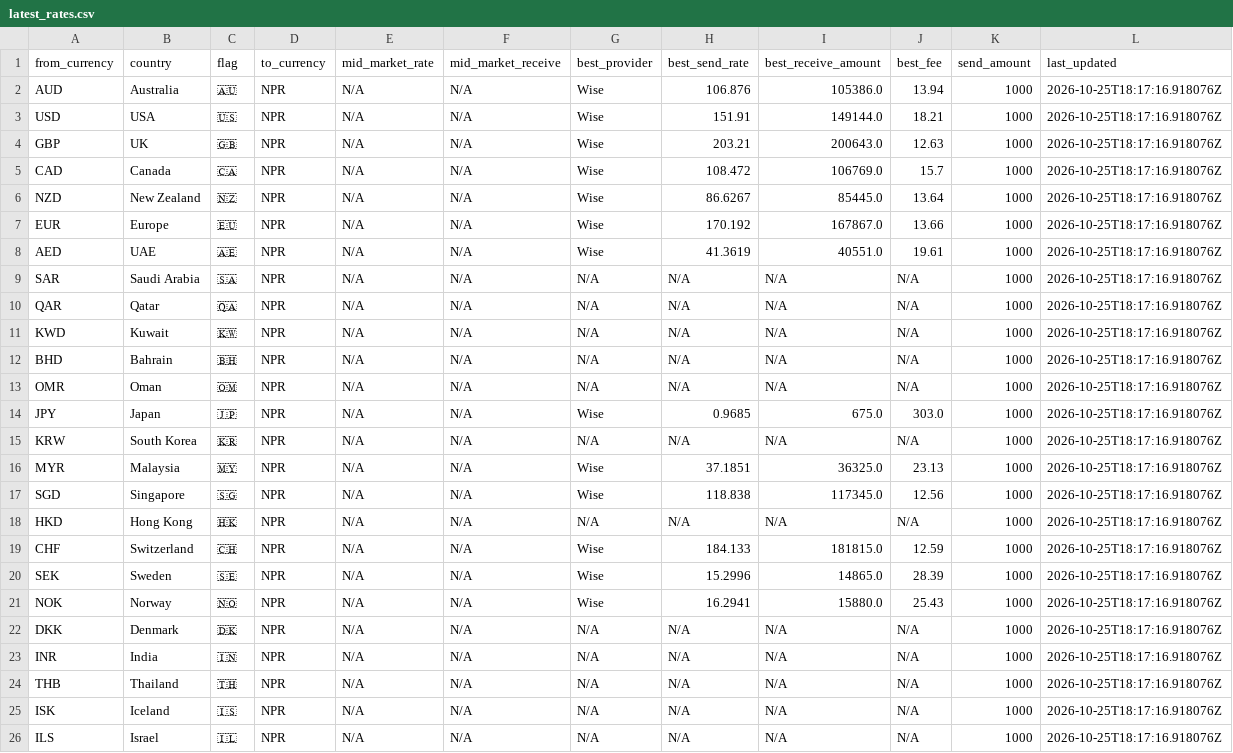
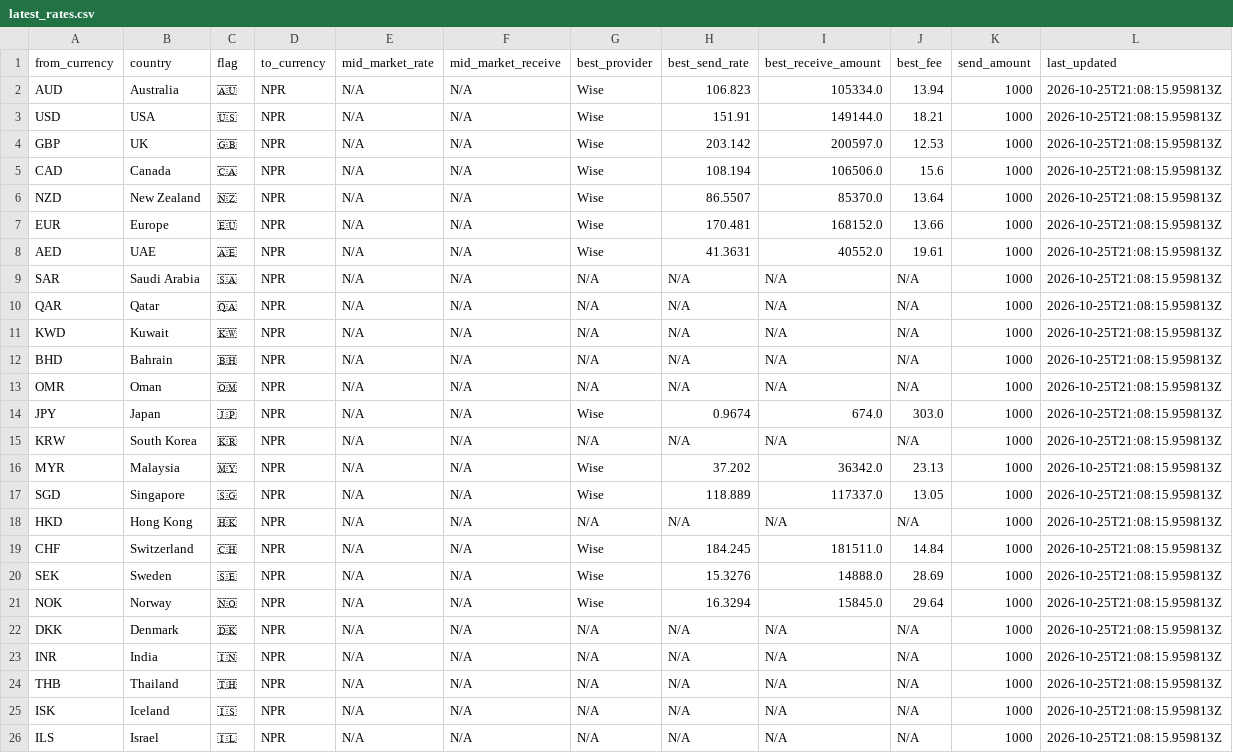
Before and after one commit to paisapathauofficial/paisapathau-scraper, a CSV file: data/latest_rates.csv, drawn as a sheet.

Commit message:
Rates updated 2026-10-25T21:08:16Z

```diff
--- a/data/latest_rates.csv
+++ b/data/latest_rates.csv
@@ -1,26 +1,26 @@
 from_currency,country,flag,to_currency,mid_market_rate,mid_market_receive,best_provider,best_send_rate,best_receive_amount,best_fee,send_amount,last_updated
-AUD,Australia,🇦🇺,NPR,N/A,N/A,Wise,106.876,105386.0,13.94,1000,2026-10-25T18:17:16.918076Z
-USD,USA,🇺🇸,NPR,N/A,N/A,Wise,151.91,149144.0,18.21,1000,2026-10-25T18:17:16.918076Z
-GBP,UK,🇬🇧,NPR,N/A,N/A,Wise,203.21,200643.0,12.63,1000,2026-10-25T18:17:16.918076Z
-CAD,Canada,🇨🇦,NPR,N/A,N/A,Wise,108.472,106769.0,15.7,1000,2026-10-25T18:17:16.918076Z
-NZD,New Zealand,🇳🇿,NPR,N/A,N/A,Wise,86.6267,85445.0,13.64,1000,2026-10-25T18:17:16.918076Z
-EUR,Europe,🇪🇺,NPR,N/A,N/A,Wise,170.192,167867.0,13.66,1000,2026-10-25T18:17:16.918076Z
-AED,UAE,🇦🇪,NPR,N/A,N/A,Wise,41.3619,40551.0,19.61,1000,2026-10-25T18:17:16.918076Z
-SAR,Saudi Arabia,🇸🇦,NPR,N/A,N/A,N/A,N/A,N/A,N/A,1000,2026-10-25T18:17:16.918076Z
-QAR,Qatar,🇶🇦,NPR,N/A,N/A,N/A,N/A,N/A,N/A,1000,2026-10-25T18:17:16.918076Z
-KWD,Kuwait,🇰🇼,NPR,N/A,N/A,N/A,N/A,N/A,N/A,1000,2026-10-25T18:17:16.918076Z
-BHD,Bahrain,🇧🇭,NPR,N/A,N/A,N/A,N/A,N/A,N/A,1000,2026-10-25T18:17:16.918076Z
-OMR,Oman,🇴🇲,NPR,N/A,N/A,N/A,N/A,N/A,N/A,1000,2026-10-25T18:17:16.918076Z
-JPY,Japan,🇯🇵,NPR,N/A,N/A,Wise,0.9685,675.0,303.0,1000,2026-10-25T18:17:16.918076Z
-KRW,South Korea,🇰🇷,NPR,N/A,N/A,N/A,N/A,N/A,N/A,1000,2026-10-25T18:17:16.918076Z
-MYR,Malaysia,🇲🇾,NPR,N/A,N/A,Wise,37.1851,36325.0,23.13,1000,2026-10-25T18:17:16.918076Z
-SGD,Singapore,🇸🇬,NPR,N/A,N/A,Wise,118.838,117345.0,12.56,1000,2026-10-25T18:17:16.918076Z
-HKD,Hong Kong,🇭🇰,NPR,N/A,N/A,N/A,N/A,N/A,N/A,1000,2026-10-25T18:17:16.918076Z
-CHF,Switzerland,🇨🇭,NPR,N/A,N/A,Wise,184.133,181815.0,12.59,1000,2026-10-25T18:17:16.918076Z
-SEK,Sweden,🇸🇪,NPR,N/A,N/A,Wise,15.2996,14865.0,28.39,1000,2026-10-25T18:17:16.918076Z
-NOK,Norway,🇳🇴,NPR,N/A,N/A,Wise,16.2941,15880.0,25.43,1000,2026-10-25T18:17:16.918076Z
-DKK,Denmark,🇩🇰,NPR,N/A,N/A,N/A,N/A,N/A,N/A,1000,2026-10-25T18:17:16.918076Z
-INR,India,🇮🇳,NPR,N/A,N/A,N/A,N/A,N/A,N/A,1000,2026-10-25T18:17:16.918076Z
-THB,Thailand,🇹🇭,NPR,N/A,N/A,N/A,N/A,N/A,N/A,1000,2026-10-25T18:17:16.918076Z
-ISK,Iceland,🇮🇸,NPR,N/A,N/A,N/A,N/A,N/A,N/A,1000,2026-10-25T18:17:16.918076Z
-ILS,Israel,🇮🇱,NPR,N/A,N/A,N/A,N/A,N/A,N/A,1000,2026-10-25T18:17:16.918076Z
+AUD,Australia,🇦🇺,NPR,N/A,N/A,Wise,106.823,105334.0,13.94,1000,2026-10-25T21:08:15.959813Z
+USD,USA,🇺🇸,NPR,N/A,N/A,Wise,151.91,149144.0,18.21,1000,2026-10-25T21:08:15.959813Z
+GBP,UK,🇬🇧,NPR,N/A,N/A,Wise,203.142,200597.0,12.53,1000,2026-10-25T21:08:15.959813Z
+CAD,Canada,🇨🇦,NPR,N/A,N/A,Wise,108.194,106506.0,15.6,1000,2026-10-25T21:08:15.959813Z
+NZD,New Zealand,🇳🇿,NPR,N/A,N/A,Wise,86.5507,85370.0,13.64,1000,2026-10-25T21:08:15.959813Z
+EUR,Europe,🇪🇺,NPR,N/A,N/A,Wise,170.481,168152.0,13.66,1000,2026-10-25T21:08:15.959813Z
+AED,UAE,🇦🇪,NPR,N/A,N/A,Wise,41.3631,40552.0,19.61,1000,2026-10-25T21:08:15.959813Z
+SAR,Saudi Arabia,🇸🇦,NPR,N/A,N/A,N/A,N/A,N/A,N/A,1000,2026-10-25T21:08:15.959813Z
+QAR,Qatar,🇶🇦,NPR,N/A,N/A,N/A,N/A,N/A,N/A,1000,2026-10-25T21:08:15.959813Z
+KWD,Kuwait,🇰🇼,NPR,N/A,N/A,N/A,N/A,N/A,N/A,1000,2026-10-25T21:08:15.959813Z
+BHD,Bahrain,🇧🇭,NPR,N/A,N/A,N/A,N/A,N/A,N/A,1000,2026-10-25T21:08:15.959813Z
+OMR,Oman,🇴🇲,NPR,N/A,N/A,N/A,N/A,N/A,N/A,1000,2026-10-25T21:08:15.959813Z
+JPY,Japan,🇯🇵,NPR,N/A,N/A,Wise,0.9674,674.0,303.0,1000,2026-10-25T21:08:15.959813Z
+KRW,South Korea,🇰🇷,NPR,N/A,N/A,N/A,N/A,N/A,N/A,1000,2026-10-25T21:08:15.959813Z
+MYR,Malaysia,🇲🇾,NPR,N/A,N/A,Wise,37.202,36342.0,23.13,1000,2026-10-25T21:08:15.959813Z
+SGD,Singapore,🇸🇬,NPR,N/A,N/A,Wise,118.889,117337.0,13.05,1000,2026-10-25T21:08:15.959813Z
+HKD,Hong Kong,🇭🇰,NPR,N/A,N/A,N/A,N/A,N/A,N/A,1000,2026-10-25T21:08:15.959813Z
+CHF,Switzerland,🇨🇭,NPR,N/A,N/A,Wise,184.245,181511.0,14.84,1000,2026-10-25T21:08:15.959813Z
+SEK,Sweden,🇸🇪,NPR,N/A,N/A,Wise,15.3276,14888.0,28.69,1000,2026-10-25T21:08:15.959813Z
+NOK,Norway,🇳🇴,NPR,N/A,N/A,Wise,16.3294,15845.0,29.64,1000,2026-10-25T21:08:15.959813Z
+DKK,Denmark,🇩🇰,NPR,N/A,N/A,N/A,N/A,N/A,N/A,1000,2026-10-25T21:08:15.959813Z
+INR,India,🇮🇳,NPR,N/A,N/A,N/A,N/A,N/A,N/A,1000,2026-10-25T21:08:15.959813Z
+THB,Thailand,🇹🇭,NPR,N/A,N/A,N/A,N/A,N/A,N/A,1000,2026-10-25T21:08:15.959813Z
+ISK,Iceland,🇮🇸,NPR,N/A,N/A,N/A,N/A,N/A,N/A,1000,2026-10-25T21:08:15.959813Z
+ILS,Israel,🇮🇱,NPR,N/A,N/A,N/A,N/A,N/A,N/A,1000,2026-10-25T21:08:15.959813Z
```
Also changed, not shown: 2 other files.
